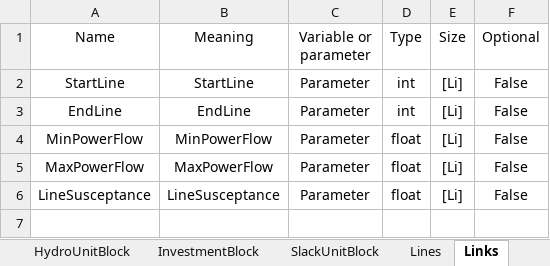
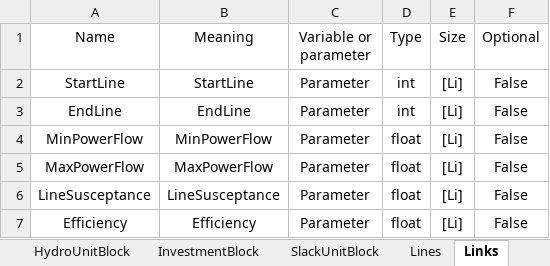
Before and after one commit to SPSUnipi/pypsa2smspp, an Excel workbook: pypsa2smspp/data/smspp_parameters.xlsx, sheet Links, drawn as a sheet; values as stored, in another font and other column widths than the file's, no borders; the diff names each change by its address in the sheet, - before the commit and + after, or states it on an @@ line.

Commit message:
Lines corrected
- Allows correctly more links and lines
- Allows correctly new NetworkBlock structure
- New management of PyPSa eur test cases

```diff
--- a/pypsa2smspp/data/smspp_parameters.xlsx (sheet Links)
+++ b/pypsa2smspp/data/smspp_parameters.xlsx (sheet Links)
+row 7: Efficiency | Efficiency | Parameter | float | [Li] | False
```
Also changed, not shown: sheet Lines, 7 other files.
